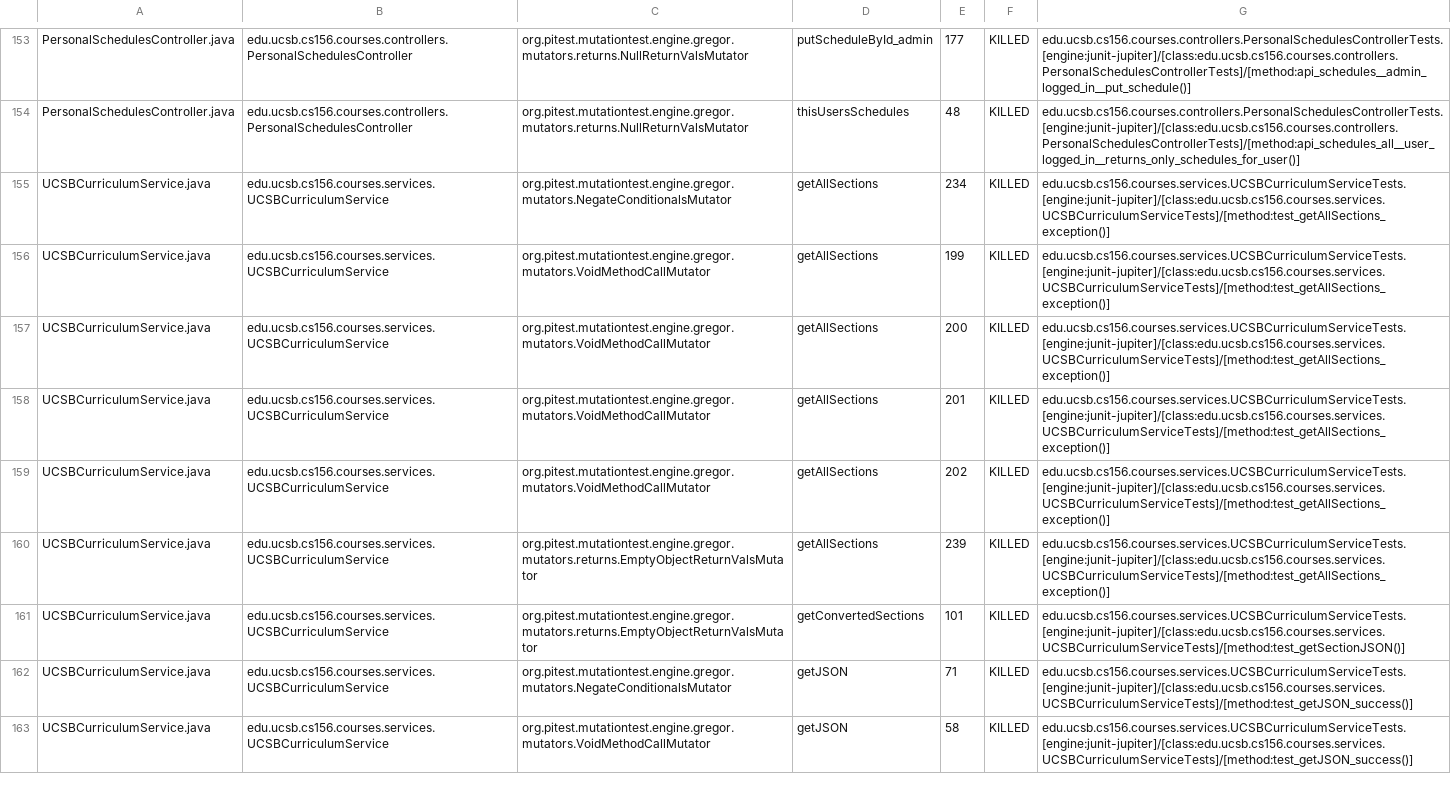
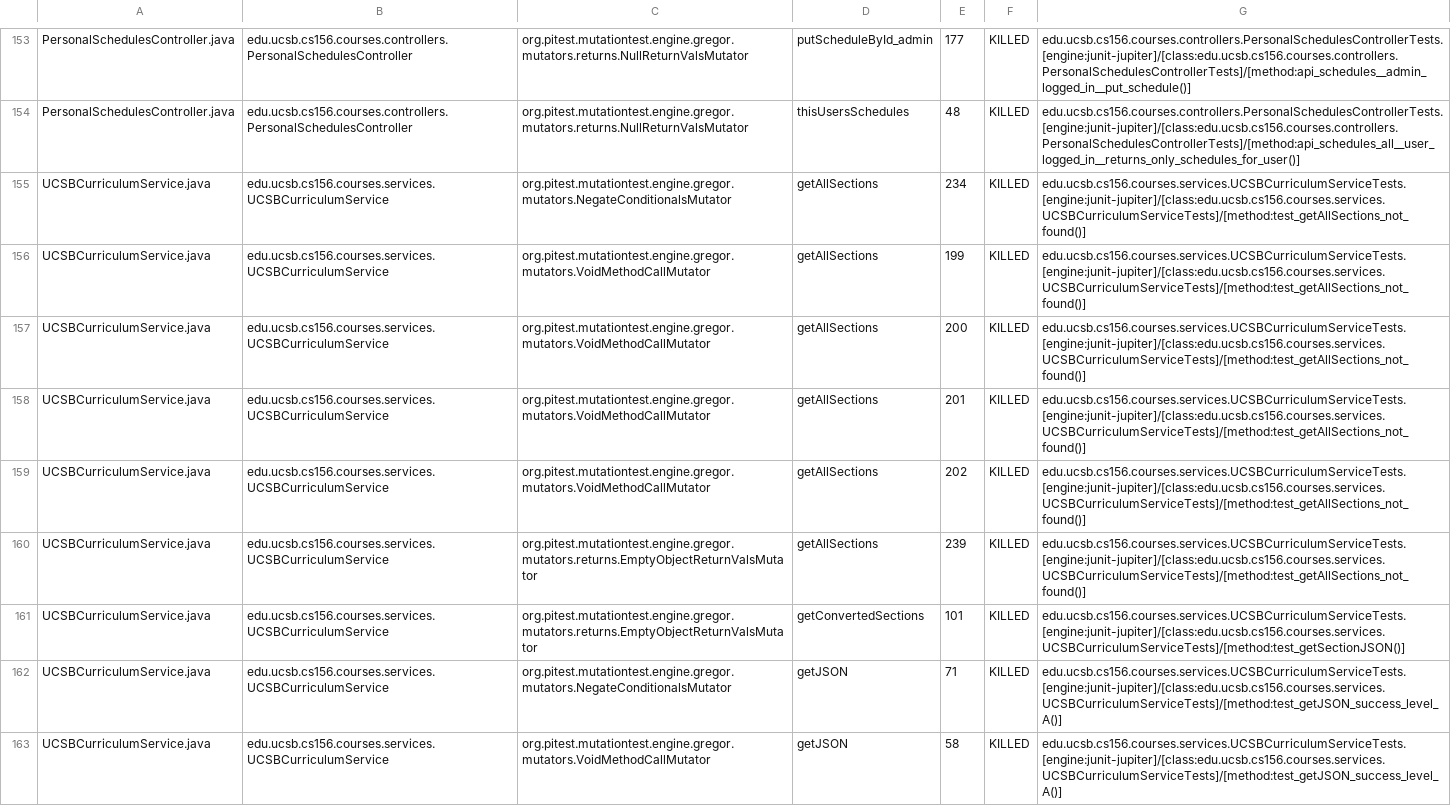
Before and after one commit to ucsb-cs156-f23/proj-courses-f23-7pm-4, a CSV file: prs/61/pitest/mutations.csv, drawn as a sheet; only a part is shown, gaps mark what is left out; the diff covers the shown part only; the diff names each change by its address in the sheet, - before the commit and + after, or states it on an @@ line.

Commit message:
Deploying to gh-pages from @ ucsb-cs156-f23/proj-courses-f23-7pm-4@93a25cbd8ba8af7e8e54171dfb82346c5482aa8c 🚀

```diff
--- a/prs/61/pitest/mutations.csv
+++ b/prs/61/pitest/mutations.csv
-G155:G160: edu.ucsb.cs156.courses.services.UCSBCurriculumServiceTests.[engine:junit-jupiter]/[class:edu.ucsb.cs156.courses.services.UCSBCurriculumServiceTests]/[method:test_getAllSections_exception()]
+G155:G160: edu.ucsb.cs156.courses.services.UCSBCurriculumServiceTests.[engine:junit-jupiter]/[class:edu.ucsb.cs156.courses.services.UCSBCurriculumServiceTests]/[method:test_getAllSections_not_found()]
-G162:G163: edu.ucsb.cs156.courses.services.UCSBCurriculumServiceTests.[engine:junit-jupiter]/[class:edu.ucsb.cs156.courses.services.UCSBCurriculumServiceTests]/[method:test_getJSON_success()]
+G162:G163: edu.ucsb.cs156.courses.services.UCSBCurriculumServiceTests.[engine:junit-jupiter]/[class:edu.ucsb.cs156.courses.services.UCSBCurriculumServiceTests]/[method:test_getJSON_success_level_A()]
```
Also changed, not shown: 62 edited cells elsewhere in this file, 39 other files.
